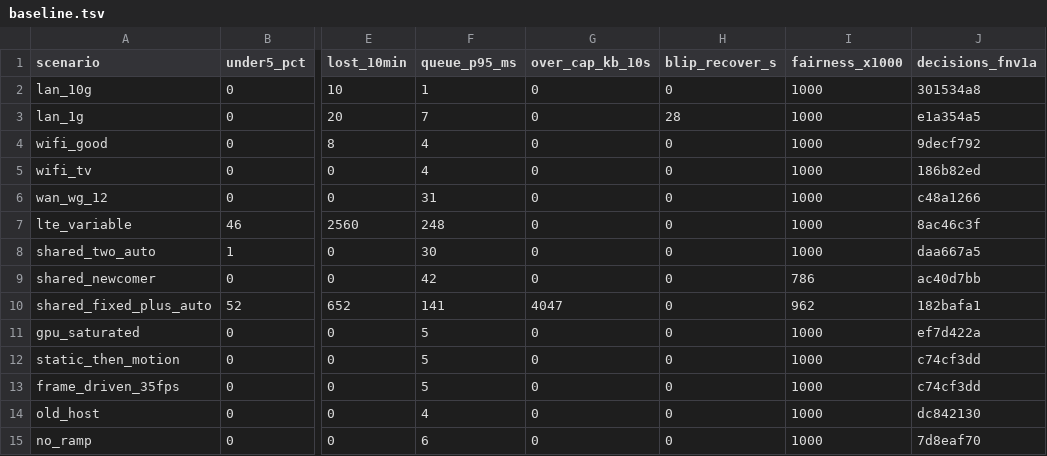
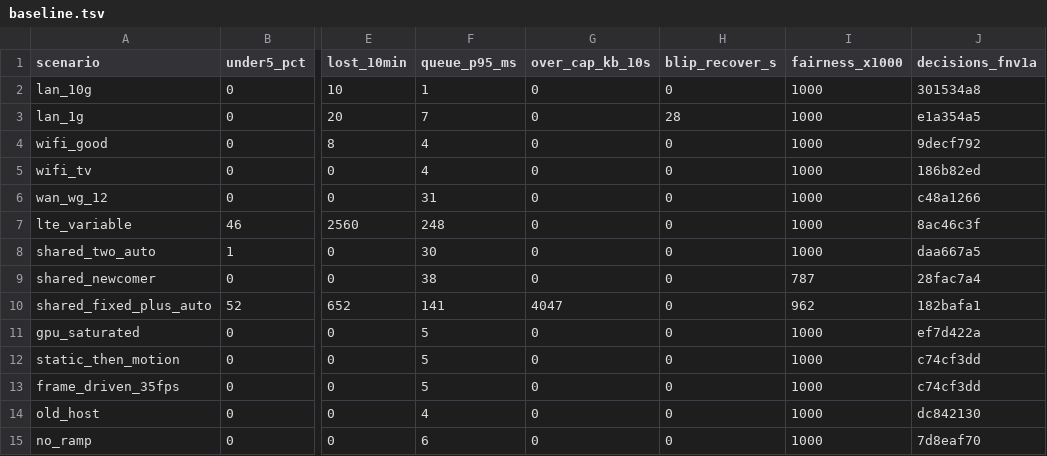
Before and after one commit to aditi-ab/punktfunk-rpi5, a TSV file: crates/punktfunk-core/src/abr/sim/baseline.tsv, drawn as a sheet; only a part is shown, gaps mark what is left out; the diff names each change by its address in the sheet, - before the commit and + after, or states it on an @@ line.

Commit message:
fix(core/abr): time a simulator session from the scenario's zero
A session with a join time carried two clocks: its report windows and its
actions read the run's, while its probe results were dated from the instant
it joined. The newcomer joins at 60 s, so every probe result it handed the
driver arrived a minute in the future, and the rebase each one does pushed
the next report window out with it.

`shared_newcomer` was the only scenario with a join time, and it spent 61 of
its 90 seconds of overlap closing no window at all. Its fairness figure was
therefore a reading of one session against another that had barely reported —
the row the shared-path work is judged on, measuring the model instead of the
controller.

One row moves: `shared_newcomer` 0 1 4 0 42 0 0 786 → 0 1 4 0 38 0 0 787.
Every other row byte-identical.

```diff
--- a/crates/punktfunk-core/src/abr/sim/baseline.tsv
+++ b/crates/punktfunk-core/src/abr/sim/baseline.tsv
-F9 (queue_p95_ms): 42
+F9 (queue_p95_ms): 38
-I9 (fairness_x1000): 786
+I9 (fairness_x1000): 787
-J9 (decisions_fnv1a): ac40d7bb
+J9 (decisions_fnv1a): 28fac7a4
```
Also changed, not shown: 3 other files.
